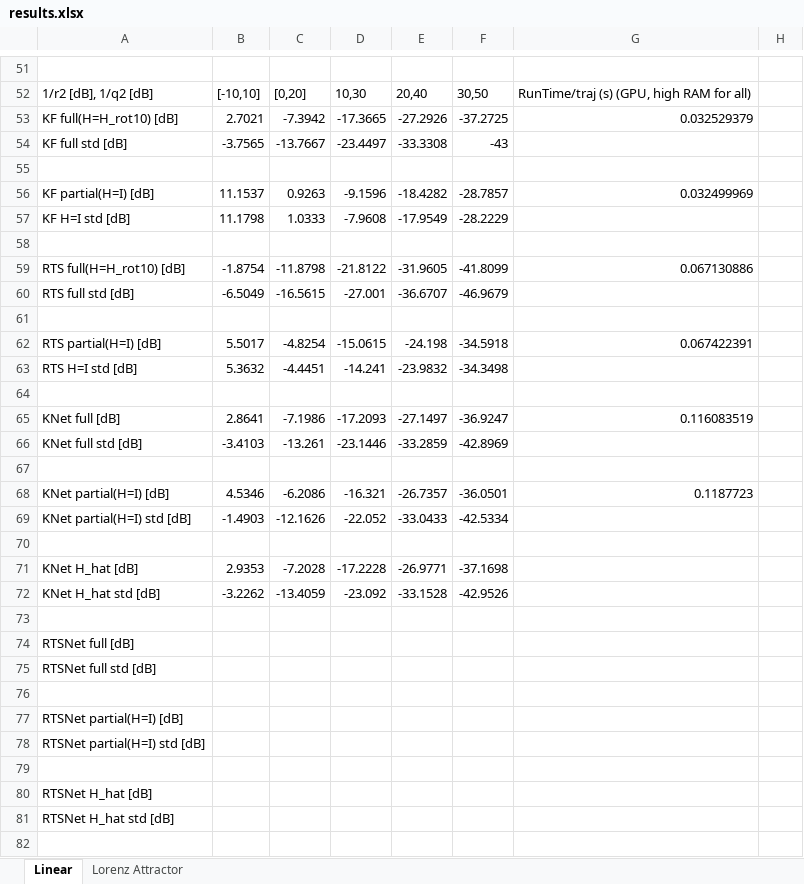
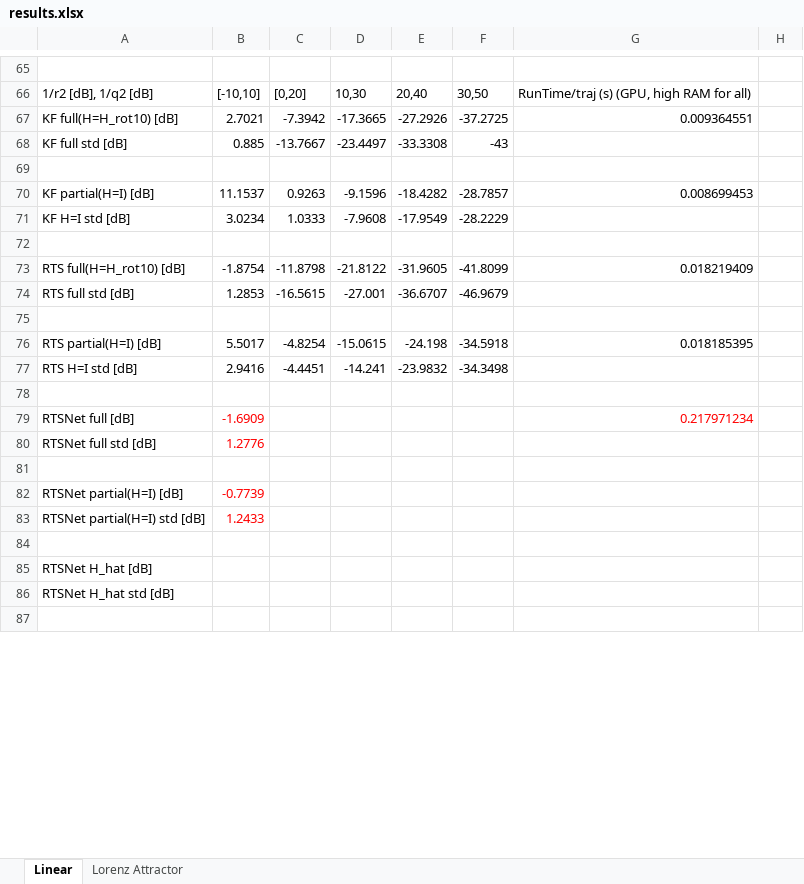
Before and after one commit to KalmanNet/RTSNet_TSP, an Excel workbook: results.xlsx, sheet Linear, drawn as a sheet; only a part is shown, gaps mark what is left out; values as stored, in another font and other column widths than the file's, no borders; removed rows and columns are numbered as before the commit, all else as after; the diff covers the shown part only; the diff names each change by its address in the sheet, - before the commit and + after, or states it on an @@ line.

```diff
--- a/results.xlsx (sheet Linear)
+++ b/results.xlsx (sheet Linear)
-G67: 0.032529379
+G67: 0.009364551
-B68: -3.7565
+B68: 0.885
-G70: 0.032499969
+G70: 0.008699453
-B71: 11.1798
+B71: 3.0234
-G73: 0.067130886
+G73: 0.018219409
-B74: -6.5049
+B74: 1.2853
-G76: 0.067422391
+G76: 0.018185395
-B77: 5.3632
+B77: 2.9416
-row 65: KNet full [dB] | 2.8641 | -7.1986 | -17.2093 | -27.1497 | -36.9247 | 0.116083519
-row 66: KNet full std [dB] | -3.4103 | -13.261 | -23.1446 | -33.2859 | -42.8969
+row 79: RTSNet full [dB] | -1.6909 |  |  |  |  | 0.217971234
+row 80: RTSNet full std [dB] | 1.2776
-row 68: KNet partial(H=I) [dB] | 4.5346 | -6.2086 | -16.321 | -26.7357 | -36.0501 | 0.1187723
-row 69: KNet partial(H=I) std [dB] | -1.4903 | -12.1626 | -22.052 | -33.0433 | -42.5334
-row 70: (empty)
-row 71: KNet H_hat [dB] | 2.9353 | -7.2028 | -17.2228 | -26.9771 | -37.1698
-row 72: KNet H_hat std [dB] | -3.2262 | -13.4059 | -23.092 | -33.1528 | -42.9526
-row 73: (empty)
-row 74: RTSNet full [dB]
-row 75: RTSNet full std [dB]
-row 76: (empty)
-B82: (empty)
+B82: -0.7739
-B83: (empty)
+B83: 1.2433
```
Also changed, not shown: 18 added rows, 1 removed row and 5 edited cells elsewhere in this sheet, 15 other files.
